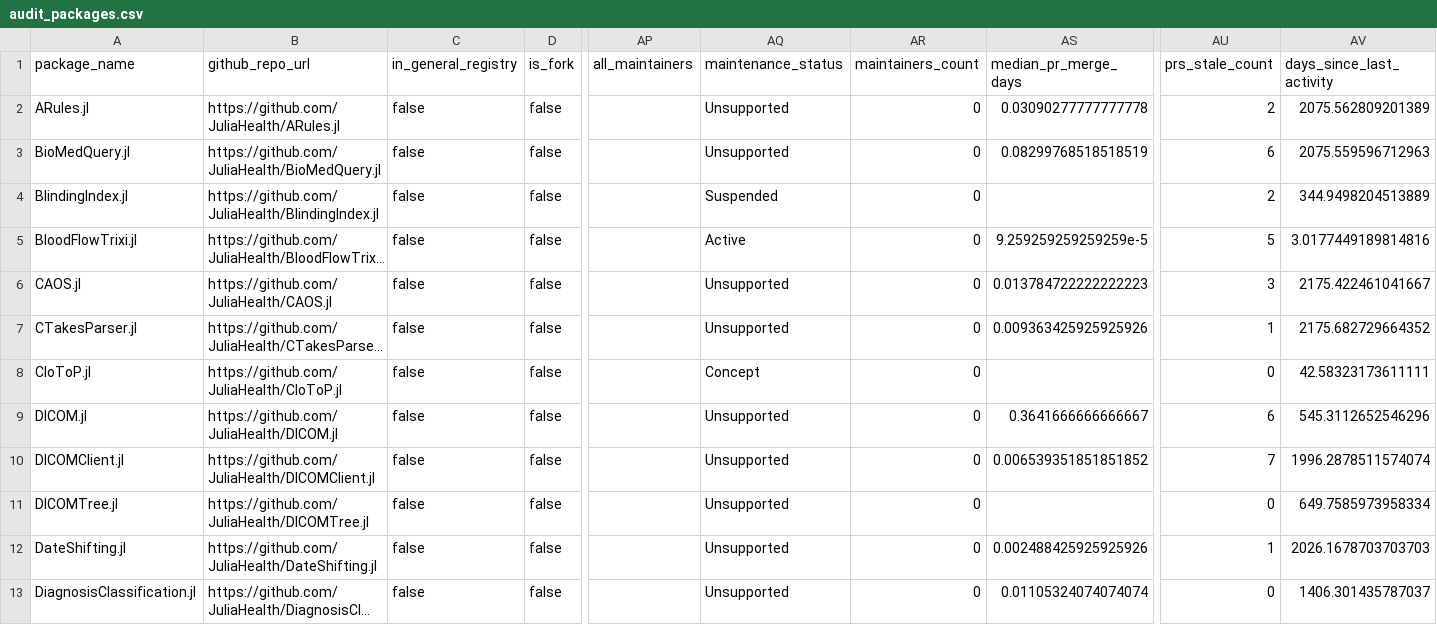
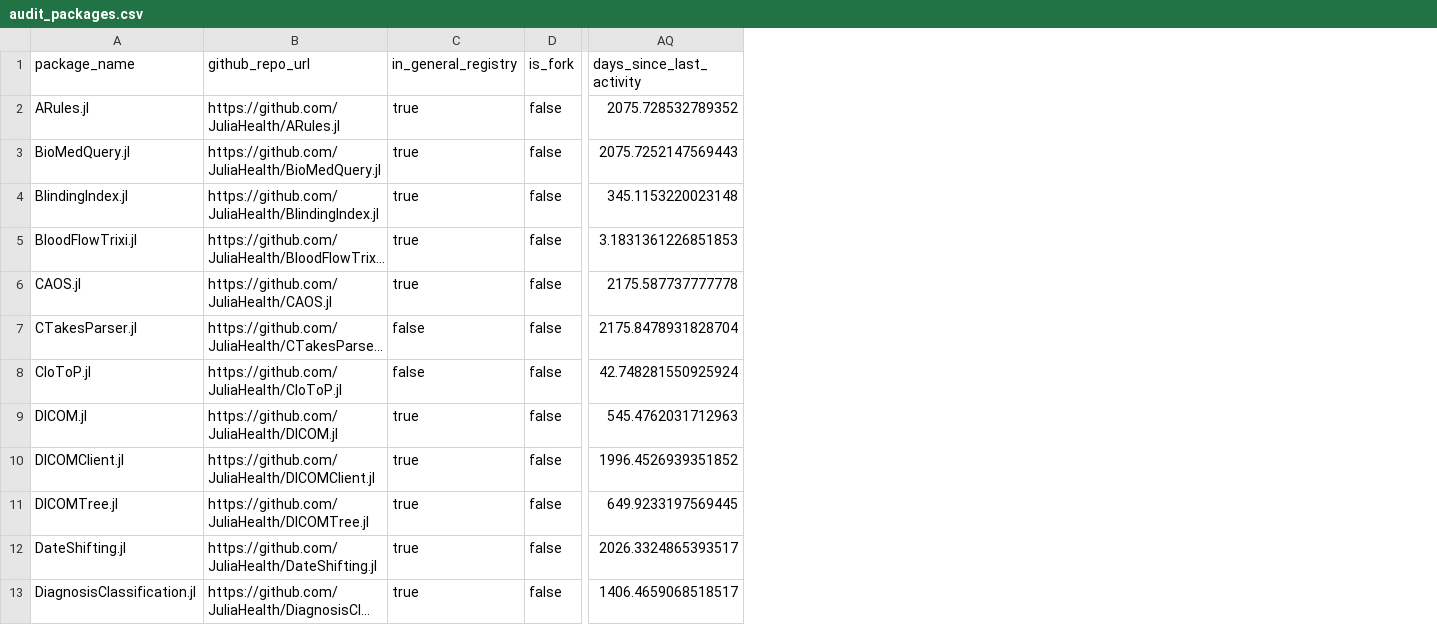
Before and after one commit to JuliaHealth/JuliaHealthAudit, a CSV file: data/results/audit_packages.csv, drawn as a sheet; only a part is shown, gaps mark what is left out; long unchanged cells end in …; removed rows and columns are numbered as before the commit, all else as after; the diff covers the shown part only; the diff names each change by its address in the sheet, - before the commit and + after, or states it on an @@ line.

Commit message:
audit contributors bug fix

```diff
--- a/data/results/audit_packages.csv
+++ b/data/results/audit_packages.csv
-column AP (all_maintainers), empty
-column AQ (maintenance_status), rows 2-13: Unsupported | Unsupported | Suspended | Active | Unsupported | Unsupported | Concept | Unsupported | Unsupported | Unsupported | Unsupported | Unsupported
-column AR (maintainers_count), rows 2-13: all 0
-column AS (median_pr_merge_days), rows 2-13: 0.03090277777777778 | 0.08299768518518519 |  | 9.259259259259259e-5 | 0.013784722222222223 | 0.009363425925925926 |  | 0.3641666666666667 | 0.006539351851851852 |  | 0.002488425925925926 | 0.01105324074074074
-column AU (prs_stale_count), rows 2-13: 2 | 6 | 2 | 5 | 3 | 1 | 0 | 6 | 7 | 0 | 1 | 0
-C2:C6 (in_general_registry): false
+C2:C6 (in_general_registry): true
-AQ2 (days_since_last_activity): 2075.562809201389
+AQ2 (days_since_last_activity): 2075.728532789352
-AQ3 (days_since_last_activity): 2075.559596712963
+AQ3 (days_since_last_activity): 2075.7252147569443
-AQ4 (days_since_last_activity): 344.9498204513889
+AQ4 (days_since_last_activity): 345.1153220023148
-AQ5 (days_since_last_activity): 3.0177449189814816
+AQ5 (days_since_last_activity): 3.1831361226851853
-AQ6 (days_since_last_activity): 2175.422461041667
+AQ6 (days_since_last_activity): 2175.587737777778
-AQ7 (days_since_last_activity): 2175.682729664352
+AQ7 (days_since_last_activity): 2175.8478931828704
-AQ8 (days_since_last_activity): 42.58323173611111
+AQ8 (days_since_last_activity): 42.748281550925924
-C9:C13 (in_general_registry): false
+C9:C13 (in_general_registry): true
-AQ9 (days_since_last_activity): 545.3112652546296
+AQ9 (days_since_last_activity): 545.4762031712963
-AQ10 (days_since_last_activity): 1996.2878511574074
+AQ10 (days_since_last_activity): 1996.4526939351852
-AQ11 (days_since_last_activity): 649.7585973958334
+AQ11 (days_since_last_activity): 649.9233197569445
-AQ12 (days_since_last_activity): 2026.1678703703703
+AQ12 (days_since_last_activity): 2026.3324865393517
-AQ13 (days_since_last_activity): 1406.301435787037
+AQ13 (days_since_last_activity): 1406.4659068518517
```
Also changed, not shown: 60 edited cells elsewhere in this file, data/results/audit_contributors.csv, data/results/audit_non_packages.csv, 44 other files.
